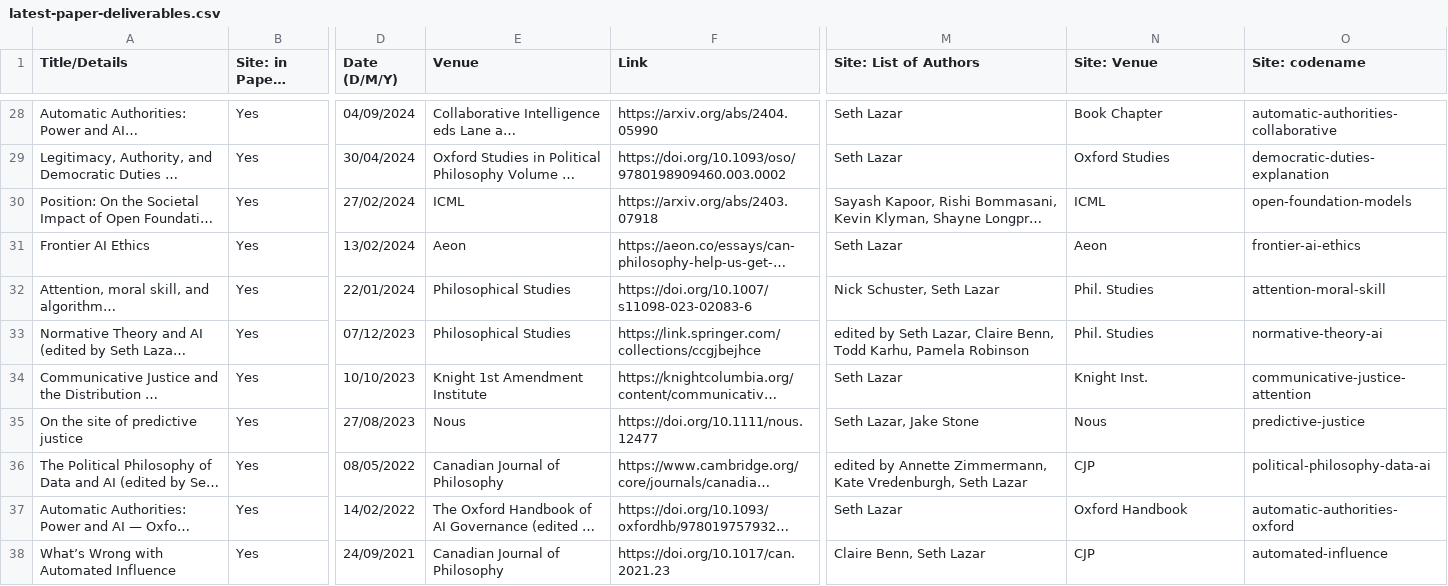
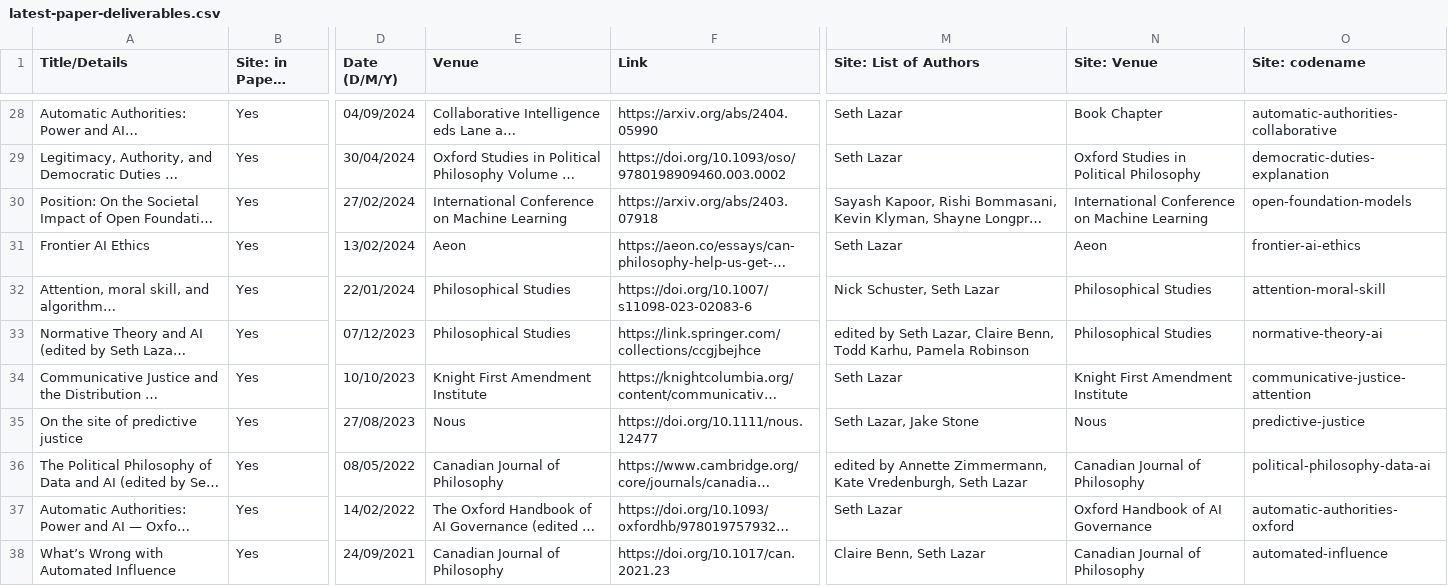
Before and after one commit to mint-philosophy/mintresearch.org, a CSV file: public/assets/papers/latest-paper-deliverables.csv, drawn as a sheet; only a part is shown, gaps mark what is left out; long unchanged cells end in …; the diff covers the shown part only; the diff names each change by its address in the sheet, - before the commit and + after, or states it on an @@ line.

Commit message:
Spell out homepage paper venues

```diff
--- a/public/assets/papers/latest-paper-deliverables.csv
+++ b/public/assets/papers/latest-paper-deliverables.csv
-N29 (Site: Venue): Oxford Studies
+N29 (Site: Venue): Oxford Studies in Political Philosophy
-E30 (Venue): ICML
+E30 (Venue): International Conference on Machine Learning
-N30 (Site: Venue): ICML
+N30 (Site: Venue): International Conference on Machine Learning
-N32:N33 (Site: Venue): Phil. Studies
+N32:N33 (Site: Venue): Philosophical Studies
-E34 (Venue): Knight 1st Amendment Institute
+E34 (Venue): Knight First Amendment Institute
-N34 (Site: Venue): Knight Inst.
+N34 (Site: Venue): Knight First Amendment Institute
-N36 (Site: Venue): CJP
+N36 (Site: Venue): Canadian Journal of Philosophy
-N37 (Site: Venue): Oxford Handbook
+N37 (Site: Venue): Oxford Handbook of AI Governance
-N38 (Site: Venue): CJP
+N38 (Site: Venue): Canadian Journal of Philosophy
```
Also changed, not shown: 33 edited cells elsewhere in this file.
